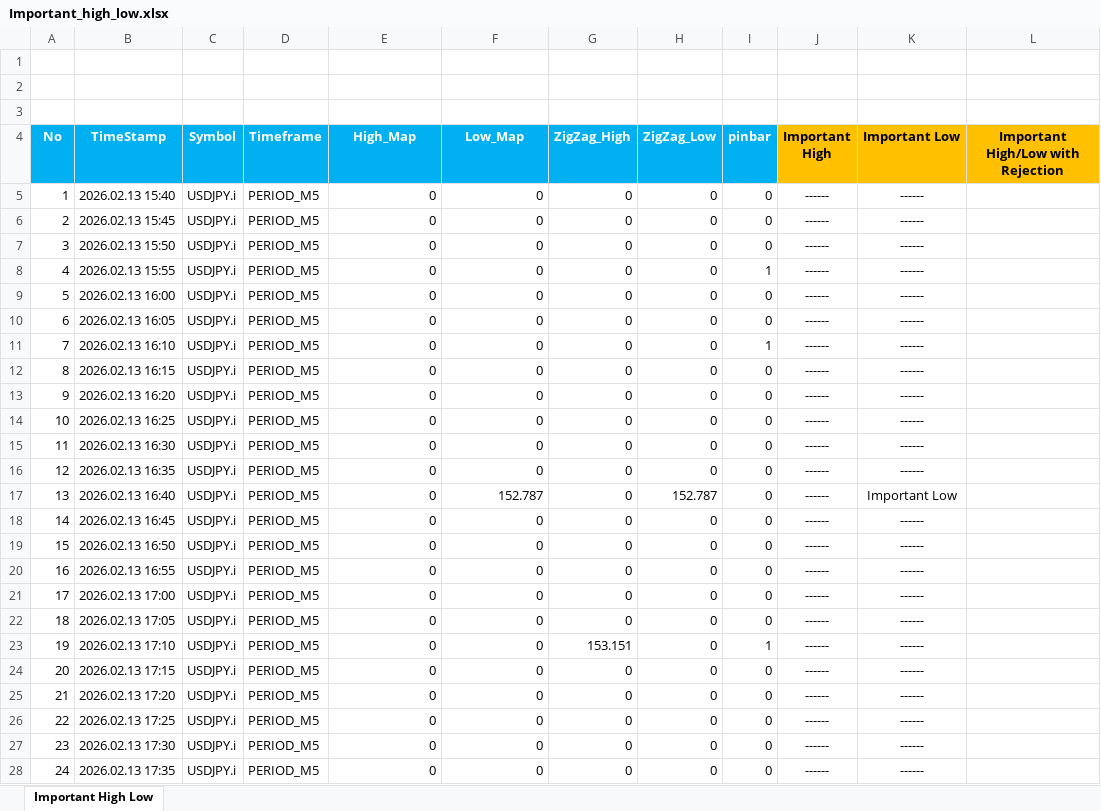
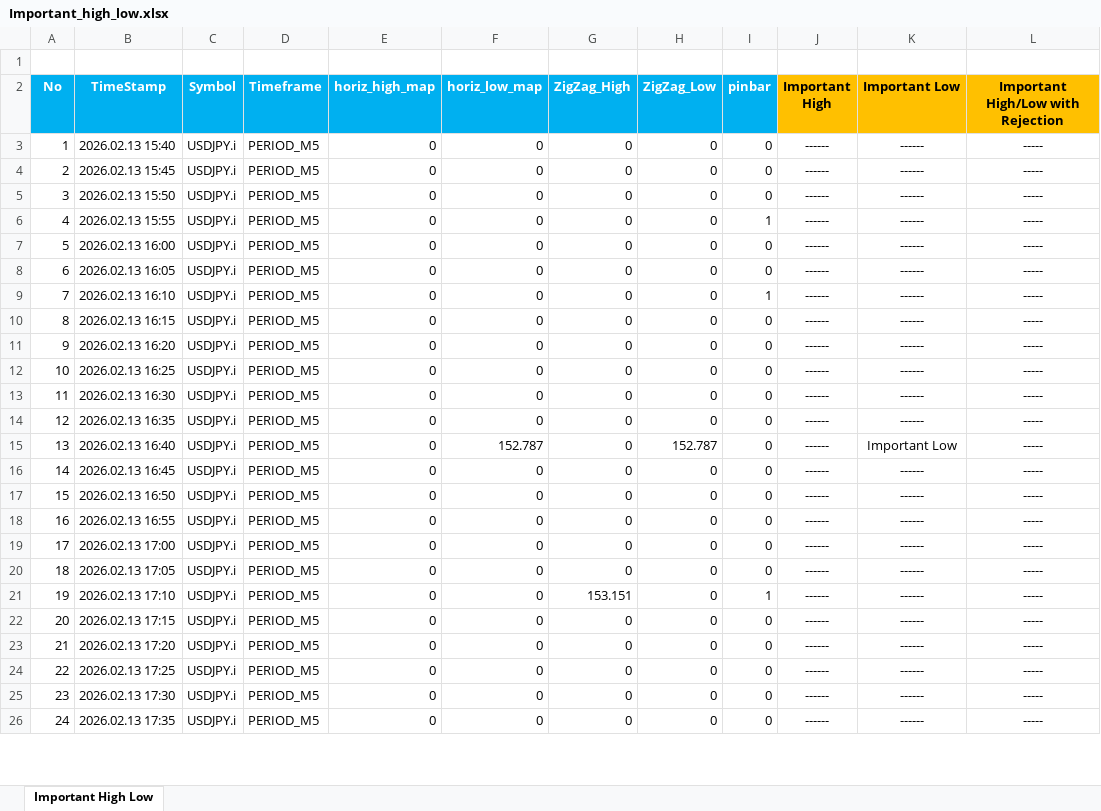
Before and after one commit to ripper7375/trading-alerts-saas-public, an Excel workbook: excel-calculation/excel-model/Important_high_low.xlsx, sheet Important High Low, drawn as a sheet; only a part is shown; values as stored, in another font and other column widths than the file's, no borders; removed rows and columns are numbered as before the commit, all else as after; the diff covers the shown part only; the diff names each change by its address in the sheet, - before the commit and + after, or states it on an @@ line.

```diff
--- a/excel-calculation/excel-model/Important_high_low.xlsx (sheet Important High Low)
+++ b/excel-calculation/excel-model/Important_high_low.xlsx (sheet Important High Low)
-row 2: (empty)
-row 3: (empty)
-E2: High_Map
+E2: horiz_high_map
-F2: Low_Map
+F2: horiz_low_map
-L3:L26: (empty)
+L3:L26: -----
```
Also changed, not shown: 74 edited cells and cell formats elsewhere in this sheet, formulas that keep their value, excel-calculation/data-import-to-excel/XAUUSD_M5_AllData.xlsx, excel-calculation/excel-model/Angle_classification.xlsx, 30 other files.
